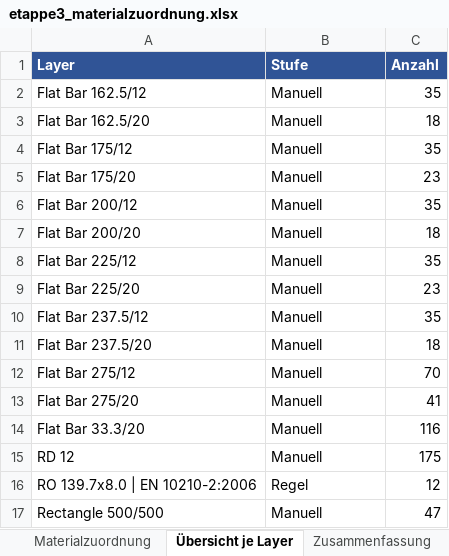
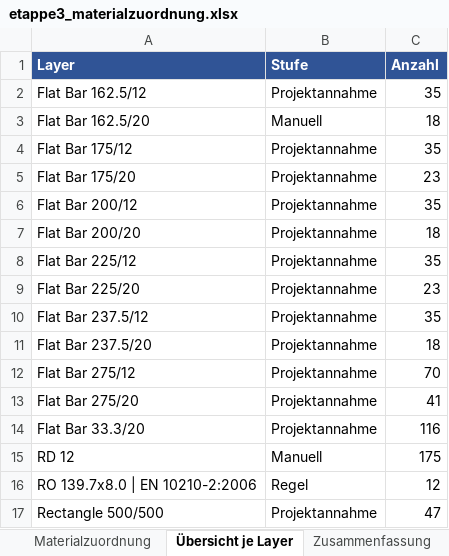
Before and after one commit to M-Woe/proto-gruppe-09, an Excel workbook: output/excel/etappe3_materialzuordnung.xlsx, sheet Übersicht je Layer, drawn as a sheet; values as stored, in another font and other column widths than the file's, no borders; the diff names each change by its address in the sheet, - before the commit and + after, or states it on an @@ line.

Commit message:
Etappe 3: Projektannahmen bestätigt, Zusammenfassung korrigiert

```diff
--- a/output/excel/etappe3_materialzuordnung.xlsx (sheet Übersicht je Layer)
+++ b/output/excel/etappe3_materialzuordnung.xlsx (sheet Übersicht je Layer)
-B2 (Stufe): Manuell
+B2 (Stufe): Projektannahme
-B4:B14 (Stufe): Manuell
+B4:B14 (Stufe): Projektannahme
-B17 (Stufe): Manuell
+B17 (Stufe): Projektannahme
```
Also changed, not shown: sheet Materialzuordnung, sheet Zusammenfassung, 2 other files.
